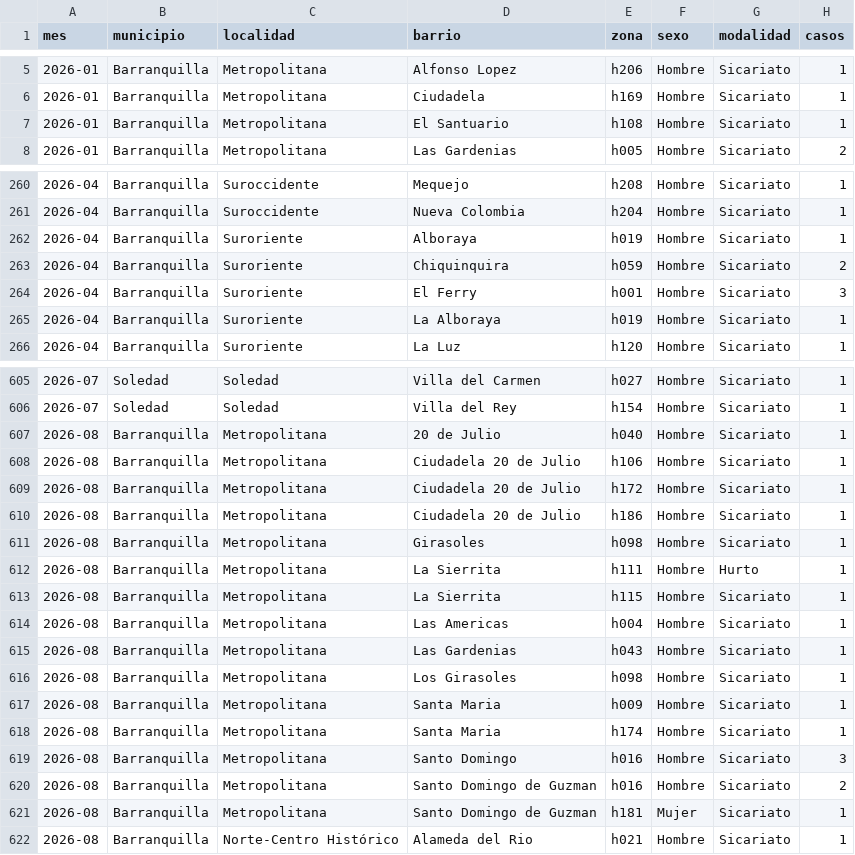
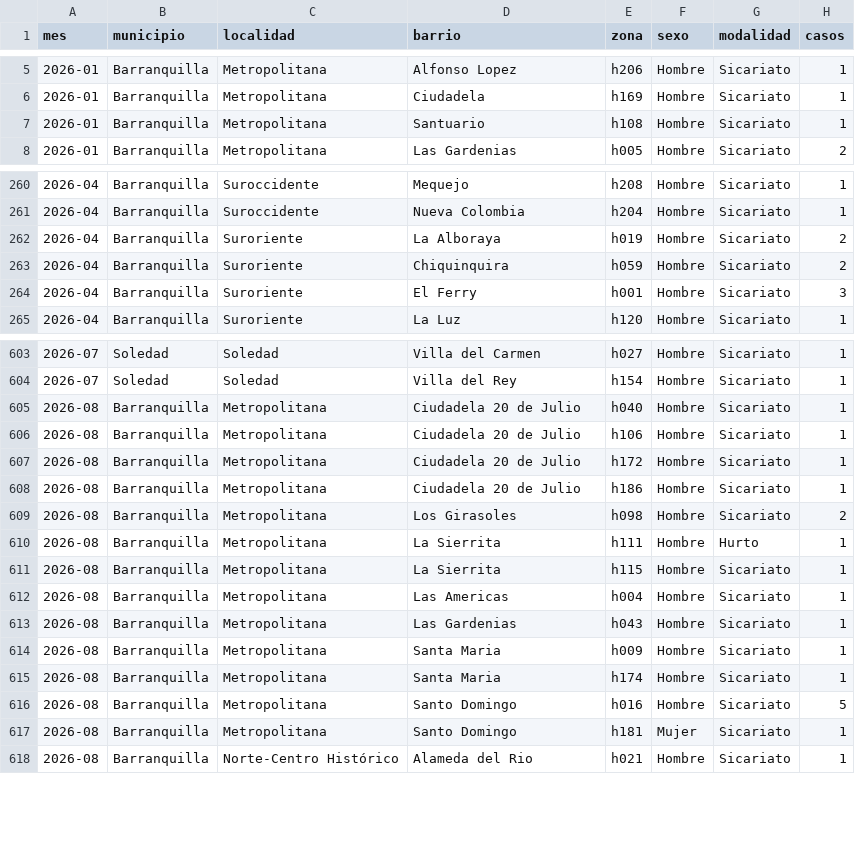
Before and after one commit to servicessigeduca-sudo/observatorio-baq, a CSV file: data/publico/registro_homicidios.csv, drawn as a sheet; only a part is shown, gaps mark what is left out; the diff covers the shown part only.

```diff
--- a/data/publico/registro_homicidios.csv
+++ b/data/publico/registro_homicidios.csv
@@ -6,3 +6,3 @@ mes,municipio,localidad,barrio,zona,sexo,modalidad,casos
 2026-01,Barranquilla,Metropolitana,Ciudadela,h169,Hombre,Sicariato,1
-2026-01,Barranquilla,Metropolitana,El Santuario,h108,Hombre,Sicariato,1
+2026-01,Barranquilla,Metropolitana,Santuario,h108,Hombre,Sicariato,1
 2026-01,Barranquilla,Metropolitana,Las Gardenias,h005,Hombre,Sicariato,2
@@ -261,6 +261,5 @@ mes,municipio,localidad,barrio,zona,sexo,modalidad,casos
 2026-04,Barranquilla,Suroccidente,Nueva Colombia,h204,Hombre,Sicariato,1
-2026-04,Barranquilla,Suroriente,Alboraya,h019,Hombre,Sicariato,1
+2026-04,Barranquilla,Suroriente,La Alboraya,h019,Hombre,Sicariato,2
 2026-04,Barranquilla,Suroriente,Chiquinquira,h059,Hombre,Sicariato,2
 2026-04,Barranquilla,Suroriente,El Ferry,h001,Hombre,Sicariato,3
-2026-04,Barranquilla,Suroriente,La Alboraya,h019,Hombre,Sicariato,1
 2026-04,Barranquilla,Suroriente,La Luz,h120,Hombre,Sicariato,1
@@ -606,3 +604,3 @@ mes,municipio,localidad,barrio,zona,sexo,modalidad,casos
 2026-07,Soledad,Soledad,Villa del Rey,h154,Hombre,Sicariato,1
-2026-08,Barranquilla,Metropolitana,20 de Julio,h040,Hombre,Sicariato,1
+2026-08,Barranquilla,Metropolitana,Ciudadela 20 de Julio,h040,Hombre,Sicariato,1
 2026-08,Barranquilla,Metropolitana,Ciudadela 20 de Julio,h106,Hombre,Sicariato,1
@@ -610,3 +608,3 @@ mes,municipio,localidad,barrio,zona,sexo,modalidad,casos
 2026-08,Barranquilla,Metropolitana,Ciudadela 20 de Julio,h186,Hombre,Sicariato,1
-2026-08,Barranquilla,Metropolitana,Girasoles,h098,Hombre,Sicariato,1
+2026-08,Barranquilla,Metropolitana,Los Girasoles,h098,Hombre,Sicariato,2
 2026-08,Barranquilla,Metropolitana,La Sierrita,h111,Hombre,Hurto,1
@@ -615,8 +613,6 @@ mes,municipio,localidad,barrio,zona,sexo,modalidad,casos
 2026-08,Barranquilla,Metropolitana,Las Gardenias,h043,Hombre,Sicariato,1
-2026-08,Barranquilla,Metropolitana,Los Girasoles,h098,Hombre,Sicariato,1
 2026-08,Barranquilla,Metropolitana,Santa Maria,h009,Hombre,Sicariato,1
 2026-08,Barranquilla,Metropolitana,Santa Maria,h174,Hombre,Sicariato,1
-2026-08,Barranquilla,Metropolitana,Santo Domingo,h016,Hombre,Sicariato,3
-2026-08,Barranquilla,Metropolitana,Santo Domingo de Guzman,h016,Hombre,Sicariato,2
-2026-08,Barranquilla,Metropolitana,Santo Domingo de Guzman,h181,Mujer,Sicariato,1
+2026-08,Barranquilla,Metropolitana,Santo Domingo,h016,Hombre,Sicariato,5
+2026-08,Barranquilla,Metropolitana,Santo Domingo,h181,Mujer,Sicariato,1
 2026-08,Barranquilla,Norte-Centro Histórico,Alameda del Rio,h021,Hombre,Sicariato,1
```
Also changed, not shown: 1 removed row and 14 edited cells elsewhere in this file, data/publico/prensa_mensual.csv, data/publico/prensa_vs_oficial.csv, 12 other files.
